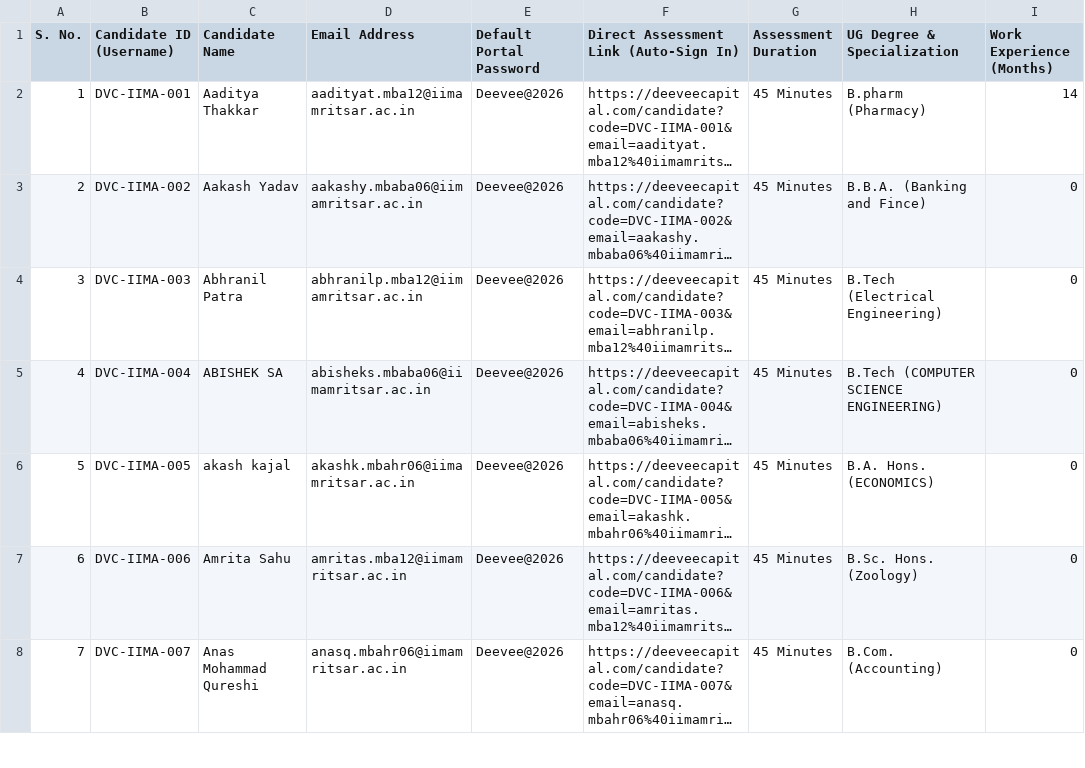
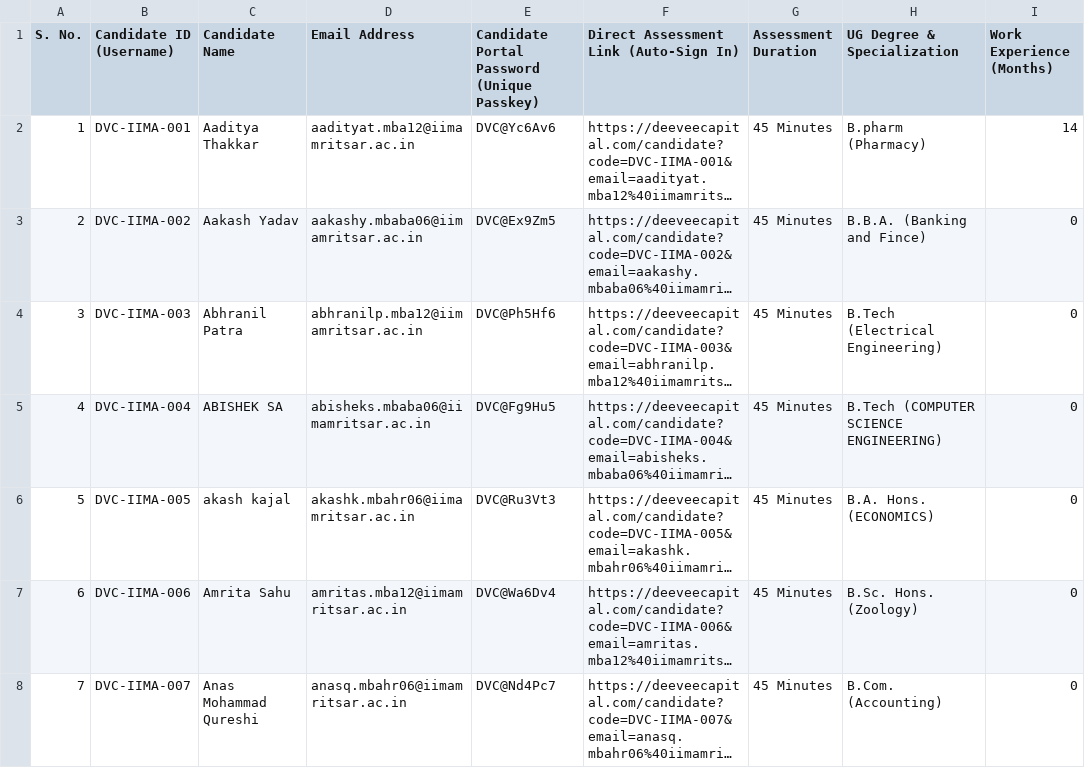
Before and after one commit to siddharth404/deevee-capital, a CSV file: Deevee_Capital_Candidate_Credentials_Placement_List.csv, drawn as a sheet; only a part is shown; long unchanged cells end in …; the diff covers the shown part only; the diff names each change by its address in the sheet, - before the commit and + after, or states it on an @@ line.

Commit message:
feat: generate 100% unique high-entropy random passwords for all 79 candidates

```diff
--- a/Deevee_Capital_Candidate_Credentials_Placement_List.csv
+++ b/Deevee_Capital_Candidate_Credentials_Placement_List.csv
-E1: Default Portal Password
+E1: Candidate Portal Password (Unique Passkey)
-E2: Deevee@2026
+E2: DVC@Yc6Av6
-E3: Deevee@2026
+E3: DVC@Ex9Zm5
-E4: Deevee@2026
+E4: DVC@Ph5Hf6
-E5: Deevee@2026
+E5: DVC@Fg9Hu5
-E6: Deevee@2026
+E6: DVC@Ru3Vt3
-E7: Deevee@2026
+E7: DVC@Wa6Dv4
-E8: Deevee@2026
+E8: DVC@Nd4Pc7
```
Also changed, not shown: 72 edited cells elsewhere in this file, 4 other files.
